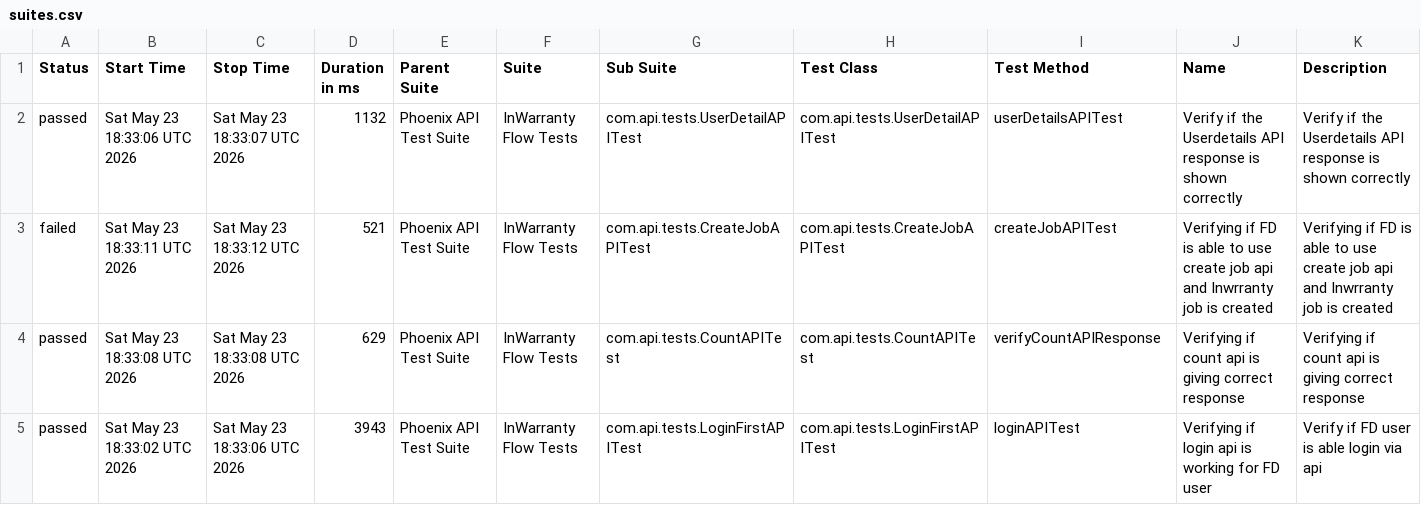
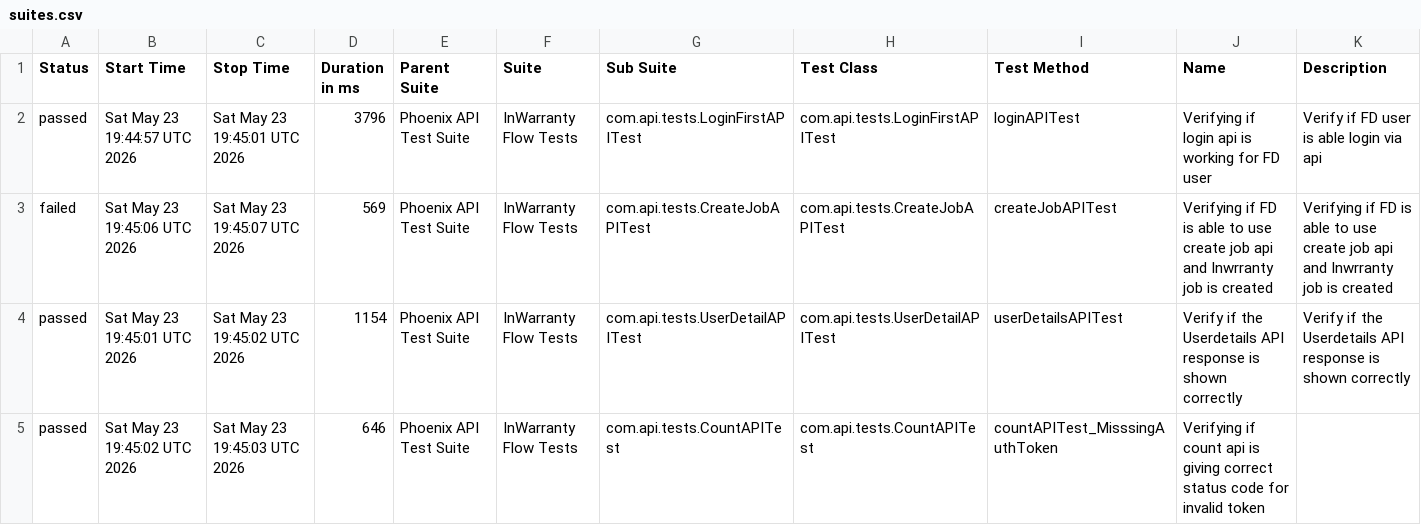
Before and after one commit to taarun96/APIAutomationFrameWork, a CSV file: data/suites.csv, drawn as a sheet; only a part is shown; the diff covers the shown part only.

```diff
--- a/data/suites.csv
+++ b/data/suites.csv
@@ -1,5 +1,5 @@
 "Status","Start Time","Stop Time","Duration in ms","Parent Suite","Suite","Sub Suite","Test Class","Test Method","Name","Description"
-"passed","Sat May 23 18:33:06 UTC 2026","Sat May 23 18:33:07 UTC 2026","1132","Phoenix API Test Suite","InWarranty Flow Tests","com.api.tests.UserDetailAPITest","com.api.tests.UserDetailAPITest","userDetailsAPITest","Verify if the Userdetails API response is shown correctly","Verify if the Userdetails API response is shown correctly"
-"failed","Sat May 23 18:33:11 UTC 2026","Sat May 23 18:33:12 UTC 2026","521","Phoenix API Test Suite","InWarranty Flow Tests","com.api.tests.CreateJobAPITest","com.api.tests.CreateJobAPITest","createJobAPITest","Verifying if FD is able to use create job api and Inwrranty job is created","Verifying if FD is able to use create job api and Inwrranty job is created"
-"passed","Sat May 23 18:33:08 UTC 2026","Sat May 23 18:33:08 UTC 2026","629","Phoenix API Test Suite","InWarranty Flow Tests","com.api.tests.CountAPITest","com.api.tests.CountAPITest","verifyCountAPIResponse","Verifying if count api is giving correct response","Verifying if count api is giving correct response"
-"passed","Sat May 23 18:33:02 UTC 2026","Sat May 23 18:33:06 UTC 2026","3943","Phoenix API Test Suite","InWarranty Flow Tests","com.api.tests.LoginFirstAPITest","com.api.tests.LoginFirstAPITest","loginAPITest","Verifying if login api is working for FD user","Verify if FD user is able login via api"
+"passed","Sat May 23 19:44:57 UTC 2026","Sat May 23 19:45:01 UTC 2026","3796","Phoenix API Test Suite","InWarranty Flow Tests","com.api.tests.LoginFirstAPITest","com.api.tests.LoginFirstAPITest","loginAPITest","Verifying if login api is working for FD user","Verify if FD user is able login via api"
+"failed","Sat May 23 19:45:06 UTC 2026","Sat May 23 19:45:07 UTC 2026","569","Phoenix API Test Suite","InWarranty Flow Tests","com.api.tests.CreateJobAPITest","com.api.tests.CreateJobAPITest","createJobAPITest","Verifying if FD is able to use create job api and Inwrranty job is created","Verifying if FD is able to use create job api and Inwrranty job is created"
+"passed","Sat May 23 19:45:01 UTC 2026","Sat May 23 19:45:02 UTC 2026","1154","Phoenix API Test Suite","InWarranty Flow Tests","com.api.tests.UserDetailAPITest","com.api.tests.UserDetailAPITest","userDetailsAPITest","Verify if the Userdetails API response is shown correctly","Verify if the Userdetails API response is shown correctly"
+"passed","Sat May 23 19:45:02 UTC 2026","Sat May 23 19:45:03 UTC 2026","646","Phoenix API Test Suite","InWarranty Flow Tests","com.api.tests.CountAPITest","com.api.tests.CountAPITest","countAPITest_MisssingAuthToken","Verifying if count api is giving correct status code for invalid token",""
```
Also changed, not shown: 21 edited cells elsewhere in this file, data/behaviors.csv, 51 other files.
